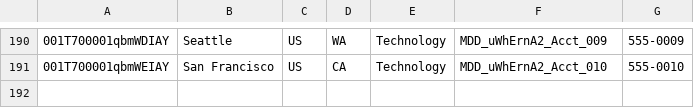
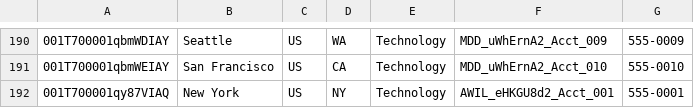
Before and after one commit to saalibilli/GHTestRepoLarge03, a CSV file: dataset/account.csv, drawn as a sheet; only a part is shown, gaps mark what is left out; the diff names each change by its address in the sheet, - before the commit and + after, or states it on an @@ line.

```diff
--- a/dataset/account.csv
+++ b/dataset/account.csv
+row 192: 001T700001qy87VIAQ | New York | US | NY | Technology | AWIL_eHKGU8d2_Acct_001 | 555-0001
```
Also changed, not shown: dataset/contact.csv, dataset/opportunity.csv, 3 other files.
